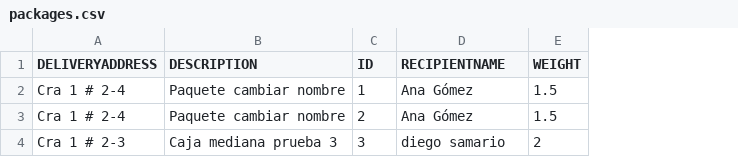
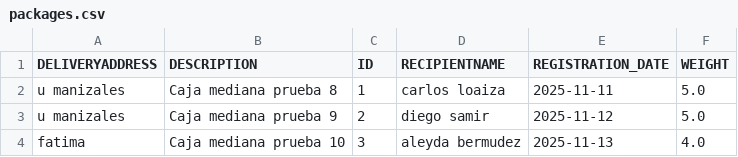
Before and after one commit to santygyraldo/smartdelivery, a CSV file: data/packages.csv, drawn as a sheet; addresses are those after the commit; the diff names each change by its address in the sheet, - before the commit and + after, or states it on an @@ line.

Commit message:
Ejercicio de sustentacion, reporte de cantidad de entregas por fecha, se anexa fecha de registro y de entrega a el paquete y se genera reporte por fecha de cada vehiculo y sus paquetes entregados

```diff
--- a/data/packages.csv
+++ b/data/packages.csv
+column E (REGISTRATION_DATE), rows 2-4: 2025-11-11 | 2025-11-12 | 2025-11-13
-A2:A3 (DELIVERYADDRESS): Cra 1 # 2-4
+A2:A3 (DELIVERYADDRESS): u manizales
-B2 (DESCRIPTION): Paquete cambiar nombre
+B2 (DESCRIPTION): Caja mediana prueba 8
-D2 (RECIPIENTNAME): Ana Gómez
+D2 (RECIPIENTNAME): carlos loaiza
-F2:F3 (WEIGHT): 1.5
+F2:F3 (WEIGHT): 5.0
-B3 (DESCRIPTION): Paquete cambiar nombre
+B3 (DESCRIPTION): Caja mediana prueba 9
-D3 (RECIPIENTNAME): Ana Gómez
+D3 (RECIPIENTNAME): diego samir
-A4 (DELIVERYADDRESS): Cra 1 # 2-3
+A4 (DELIVERYADDRESS): fatima
-B4 (DESCRIPTION): Caja mediana prueba 3
+B4 (DESCRIPTION): Caja mediana prueba 10
-D4 (RECIPIENTNAME): diego samario
+D4 (RECIPIENTNAME): aleyda bermudez
-F4 (WEIGHT): 2
+F4 (WEIGHT): 4.0
```
Also changed, not shown: data/deliverers.csv, 13 other files.
